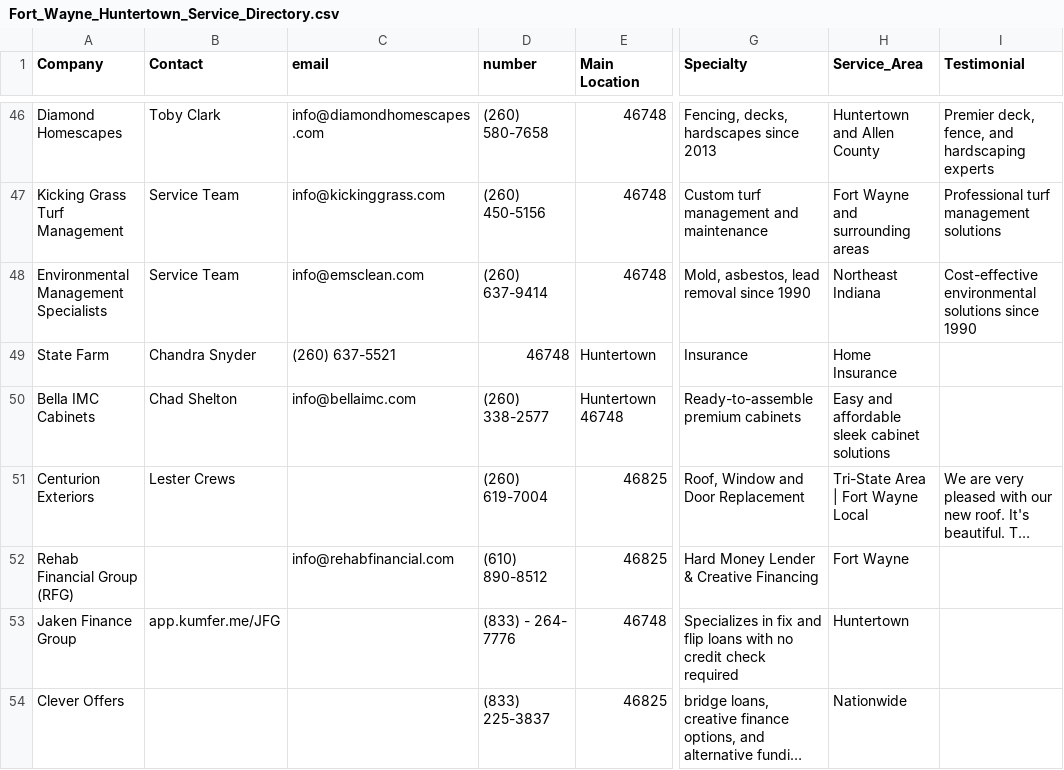
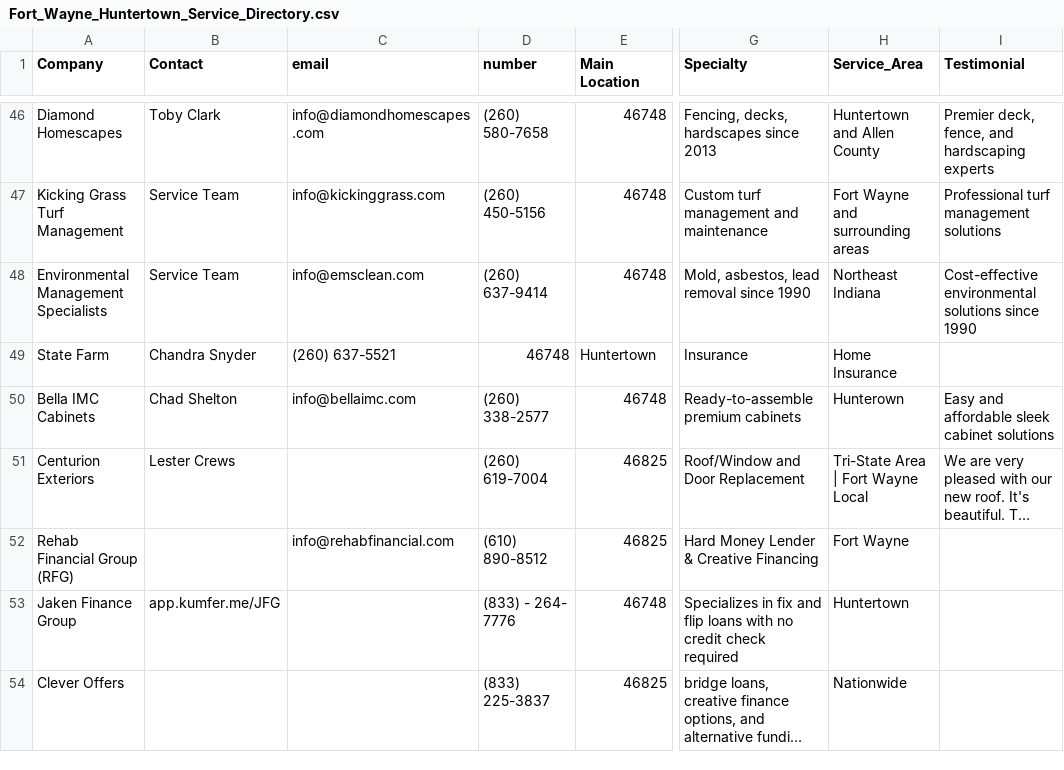
Before and after one commit to robert827d-coder/kumferdirectory, a CSV file: Fort_Wayne_Huntertown_Service_Directory.csv, drawn as a sheet; only a part is shown, gaps mark what is left out; long unchanged cells end in …; the diff names each change by its address in the sheet, - before the commit and + after, or states it on an @@ line.

Commit message:
Update Fort_Wayne_Huntertown_Service_Directory.csv

```diff
--- a/Fort_Wayne_Huntertown_Service_Directory.csv
+++ b/Fort_Wayne_Huntertown_Service_Directory.csv
-E50 (Main Location): Huntertown 46748
+E50 (Main Location): 46748
-H50 (Service_Area): Easy and affordable sleek cabinet solutions
+H50 (Service_Area): Hunterown
-I50 (Testimonial): (empty)
+I50 (Testimonial): Easy and affordable sleek cabinet solutions
-G51 (Specialty): Roof, Window and Door Replacement
+G51 (Specialty): Roof/Window and Door Replacement
```
